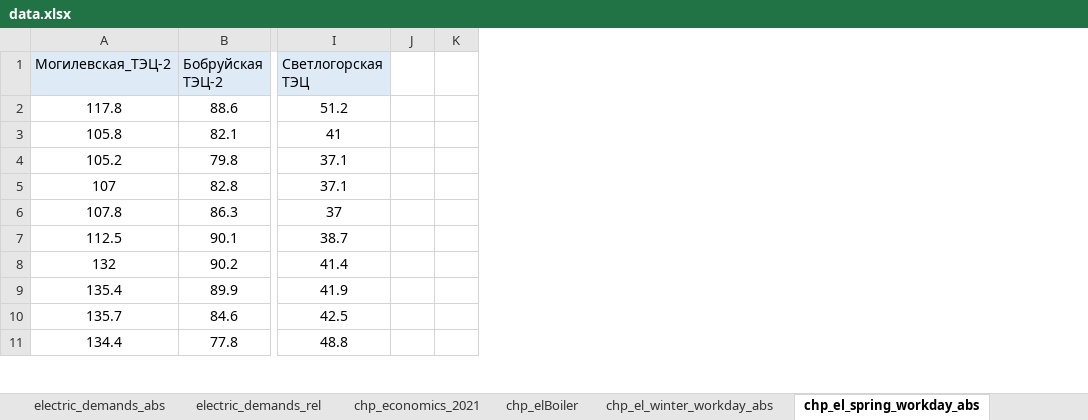
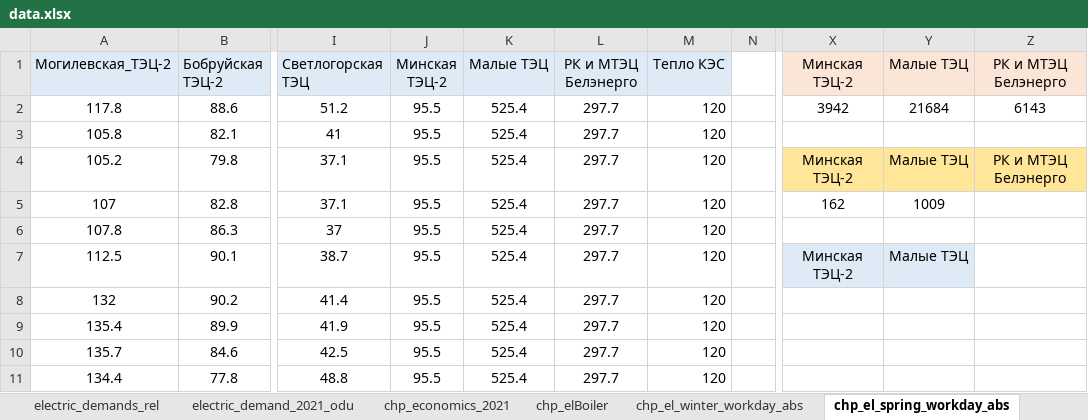
Before and after one commit to alex-zaq/oemof-training, an Excel workbook: data.xlsx, sheet chp_el_spring_workday_abs, drawn as a sheet; only a part is shown, gaps mark what is left out; values as stored, in another font and other column widths than the file's, no borders; charts and pictures not drawn; removed rows and columns are numbered as before the commit, all else as after; the diff names each change by its address in the sheet, - before the commit and + after, or states it on an @@ line.

```diff
--- a/data.xlsx (sheet chp_el_spring_workday_abs)
+++ b/data.xlsx (sheet chp_el_spring_workday_abs)
+sheet tab: electric_demand_2021_odu
-column J, empty
+column J (Минская ТЭЦ-2), rows 2-11: all 95.5
+column K (Малые ТЭЦ), rows 2-11: all 525.4
+column L (РК и МТЭЦ Белэнерго), rows 2-11: all 297.7
+column M (Тепло КЭС), rows 2-11: all 120
+column X (Минская ТЭЦ-2), rows 2-7: 3942 |  | Минская ТЭЦ-2 | 162 |  | Минская ТЭЦ-2
+column Y (Малые ТЭЦ), rows 2-7: 21684 |  | Малые ТЭЦ | 1009 |  | Малые ТЭЦ
+column Z (РК и МТЭЦ Белэнерго), rows 2-4: 6143 |  | РК и МТЭЦ Белэнерго
```
Also changed, not shown: sheet chp_elBoiler, sheet chp_el_winter_workday_abs, sheet chp_el_summer_workday_abs, sheet chp_el_fall_workday_abs, sheet chp_el_spring_weekday_abs, sheet chp_el_summer_weekday_abs, 4 more sheets, formulas that keep their value, hidden cells, charts or pictures, 3 other files.
